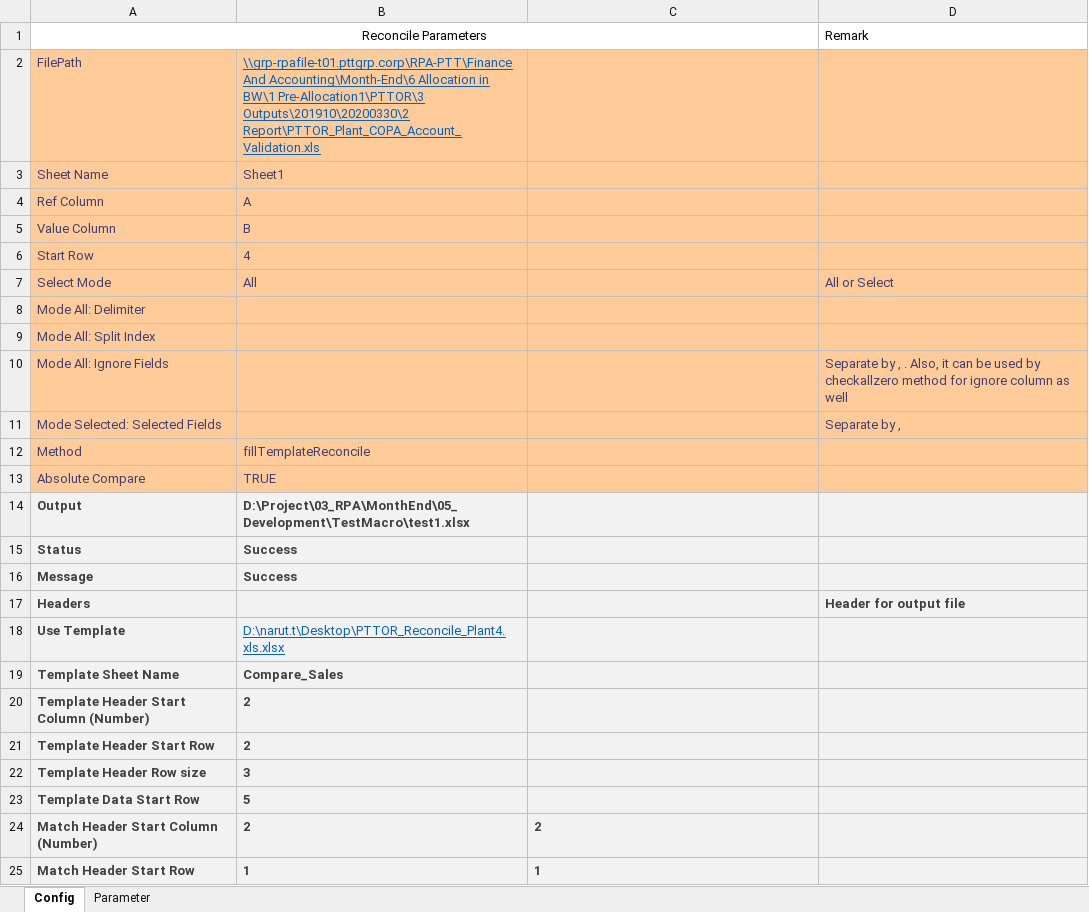
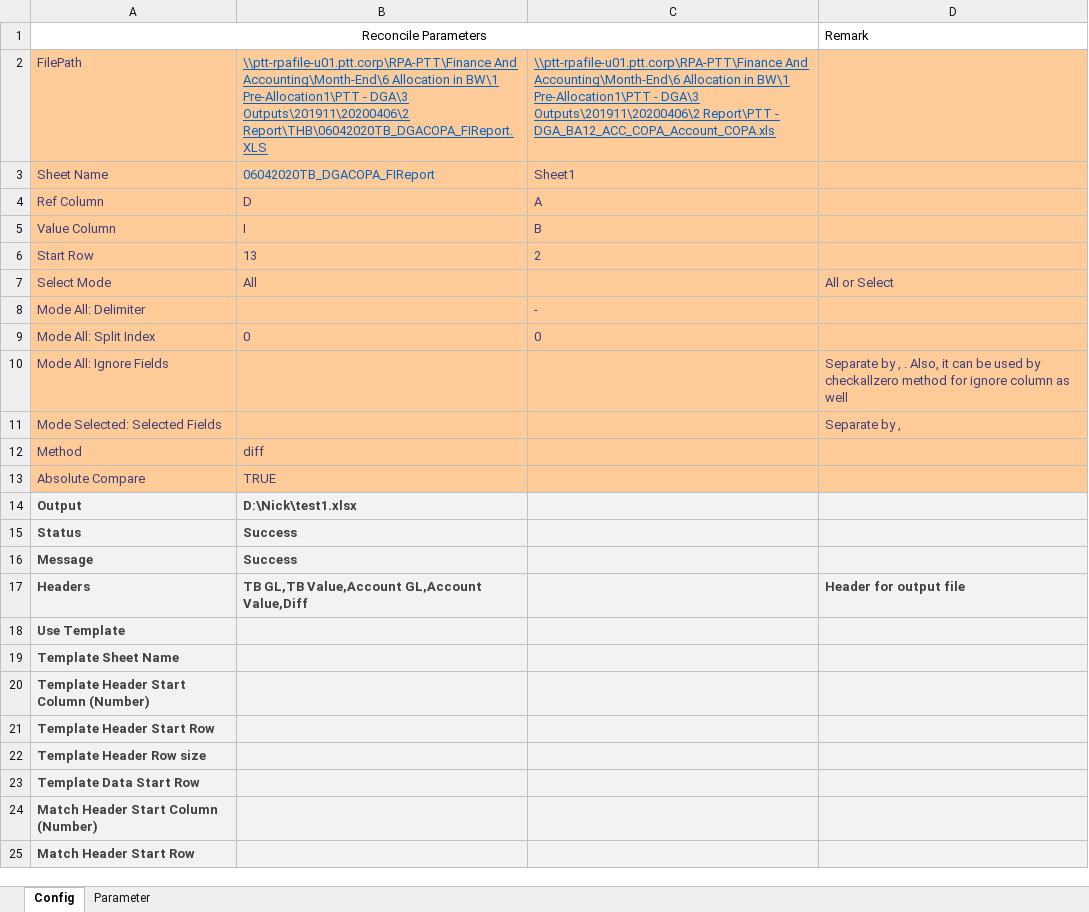
Before and after one commit to Lucyjung/Macro_VBA, an Excel workbook: MEC/Recon_Macro.xlsm, sheet Config, drawn as a sheet; values as stored, in another font and other column widths than the file's, no borders; the diff names each change by its address in the sheet, - before the commit and + after, or states it on an @@ line.

```diff
--- a/MEC/Recon_Macro.xlsm (sheet Config)
+++ b/MEC/Recon_Macro.xlsm (sheet Config)
-B2: \\grp-rpafile-t01.pttgrp.corp\RPA-PTT\Finance And Accounting\Month-End\6 Allocation in BW\1 Pre-Allocation1\PTTOR\3 Outputs\201910\20200330\2 Report\PTTOR_Plant_COPA_Account_Validation.xls
+B2: \\ptt-rpafile-u01.ptt.corp\RPA-PTT\Finance And Accounting\Month-End\6 Allocation in BW\1 Pre-Allocation1\PTT - DGA\3 Outputs\201911\20200406\2 Report\THB\06042020TB_DGACOPA_FIReport.XLS
-C2: (empty)
+C2: \\ptt-rpafile-u01.ptt.corp\RPA-PTT\Finance And Accounting\Month-End\6 Allocation in BW\1 Pre-Allocation1\PTT - DGA\3 Outputs\201911\20200406\2 Report\PTT - DGA_BA12_ACC_COPA_Account_COPA.xls
-B3: Sheet1
+B3: 06042020TB_DGACOPA_FIReport
-B3 text colour: #3F3F76
+B3 text colour: #0563C1
-C3: (empty)
+C3: Sheet1
-B4: A
+B4: D
-C4: (empty)
+C4: A
-B5: B
+B5: I
-C5: (empty)
+C5: B
-B6: 4
+B6: 13
-C6: (empty)
+C6: 2
-C8: (empty)
+C8: -
-B9: (empty)
+B9: 0
-C9: (empty)
+C9: 0
-B12: fillTemplateReconcile
+B12: diff
-B14: D:\Project\03_RPA\MonthEnd\05_Development\TestMacro\test1.xlsx
+B14: D:\Nick\test1.xlsx
-B17: (empty)
+B17: TB GL,TB Value,Account GL,Account Value,Diff
-B18: D:\narut.t\Desktop\PTTOR_Reconcile_Plant4.xls.xlsx
+B18: (empty)
-B19: Compare_Sales
+B19: (empty)
-B20:B21: 2
+B20:B21: (empty)
-B22: 3
+B22: (empty)
-B23: 5
+B23: (empty)
-B24: 2
+B24: (empty)
-C24: 2
+C24: (empty)
-B25: 1
+B25: (empty)
-C25: 1
+C25: (empty)
```
Also changed, not shown: MEC/Allocation_Recon.xlsm, MEC/PerformanceReportTableMapping.xlsx.
